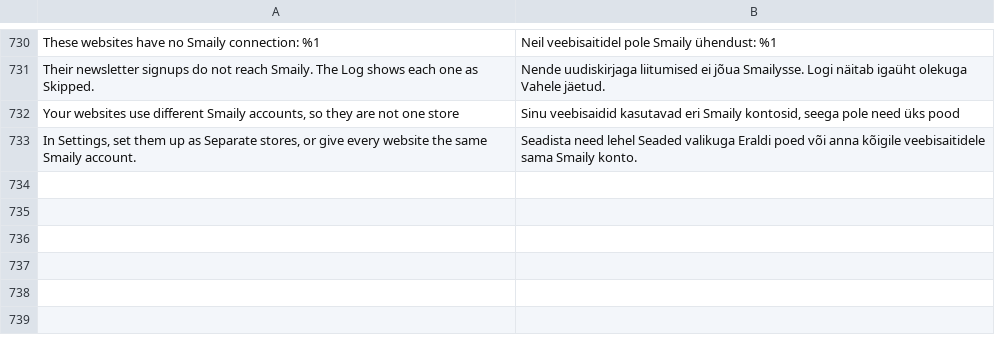
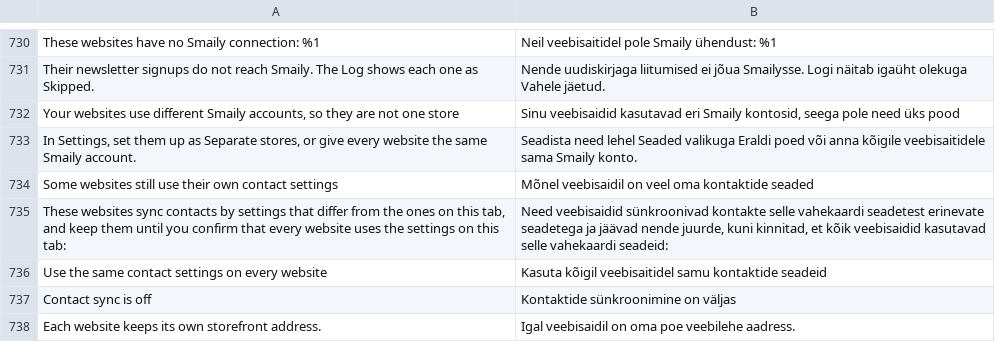
Before and after one commit to sendsmaily/smaily-magento-extension, a CSV file: i18n/et_EE.csv, drawn as a sheet; only a part is shown, gaps mark what is left out; the diff names each change by its address in the sheet, - before the commit and + after, or states it on an @@ line.

Commit message:
settings: Harmonize one store's websites with consent for Contacts, storefront per website, skip rows on every channel

```diff
--- a/i18n/et_EE.csv
+++ b/i18n/et_EE.csv
+row 734: Some websites still use their own contact settings | Mõnel veebisaidil on veel oma kontaktide seaded
+row 735: These websites sync contacts by settings that differ from the ones on this tab, and keep them until you confirm that every website uses the settings on this tab: | Need veebisaidid sünkroonivad kontakte selle vahekaardi seadetest erinevate seadetega ja jäävad nende juurde, kuni kinnitad, et kõik veebisaidid kasutavad selle vahekaardi seadeid:
+row 736: Use the same contact settings on every website | Kasuta kõigil veebisaitidel samu kontaktide seadeid
+row 737: Contact sync is off | Kontaktide sünkroonimine on väljas
+row 738: Each website keeps its own storefront address. | Igal veebisaidil on oma poe veebilehe aadress.
```
Also changed, not shown: i18n/en_US.csv, 18 other files.
